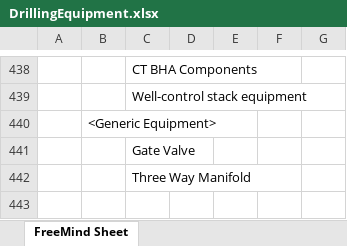
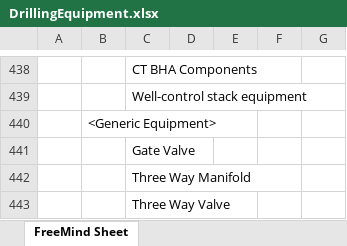
Before and after one commit to D-WIS/DDHub-Semantic-Interoperability, an Excel workbook: docs/vocabulary_development/definitions/DrillingEquipment.xlsx, sheet FreeMind Sheet, drawn as a sheet; only a part is shown, gaps mark what is left out; values as stored, in another font and other column widths than the file's, no borders; the diff names each change by its address in the sheet, - before the commit and + after, or states it on an @@ line.

Commit message:
incorporated new version of the DrillingEquipment spreadsheet

```diff
--- a/docs/vocabulary_development/definitions/DrillingEquipment.xlsx (sheet FreeMind Sheet)
+++ b/docs/vocabulary_development/definitions/DrillingEquipment.xlsx (sheet FreeMind Sheet)
+row 443:  |  | Three Way Valve
```
Also changed, not shown: 28 other files.
